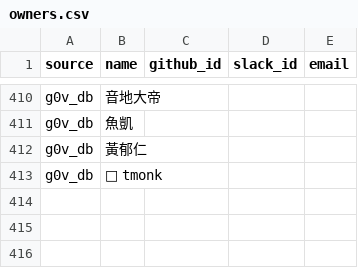
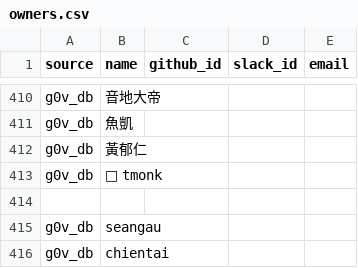
Before and after one commit to chunyenHuang/awesome-g0v-projects, a CSV file: data/owners.csv, drawn as a sheet; only a part is shown, gaps mark what is left out.

```diff
--- a/data/owners.csv
+++ b/data/owners.csv
@@ -413 +413,4 @@ source,name,github_id,slack_id,email
 "g0v_db","🐒 tmonk",,,
+
+"g0v_db","seangau",,,
+"g0v_db","chientai",,,
```
Also changed, not shown: data/projects.csv.
